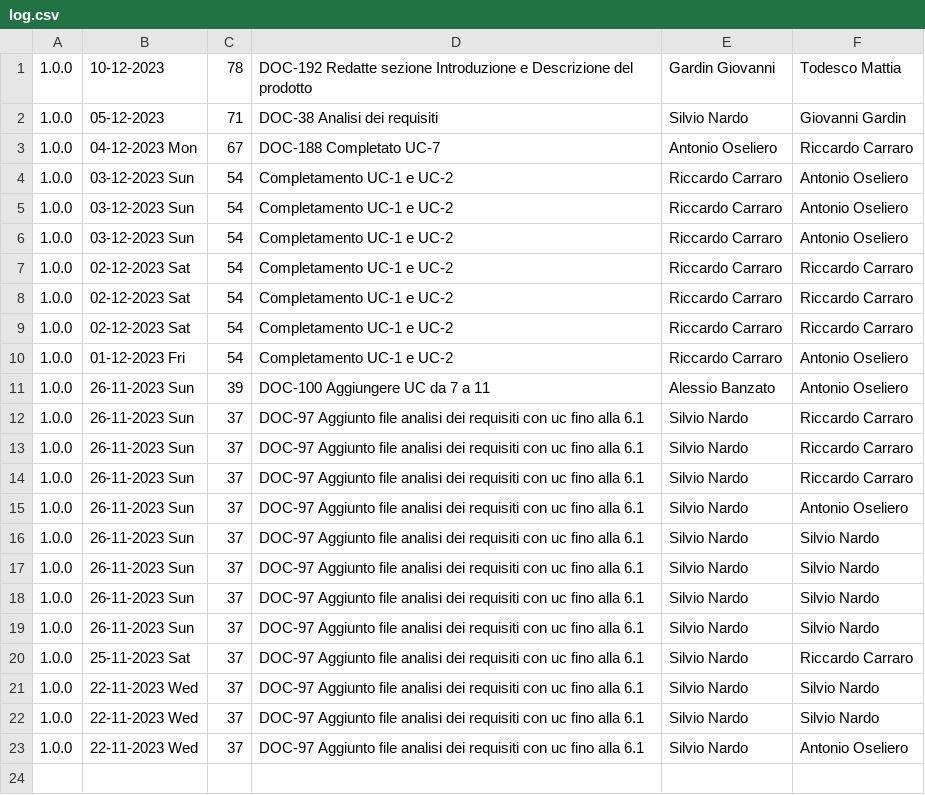
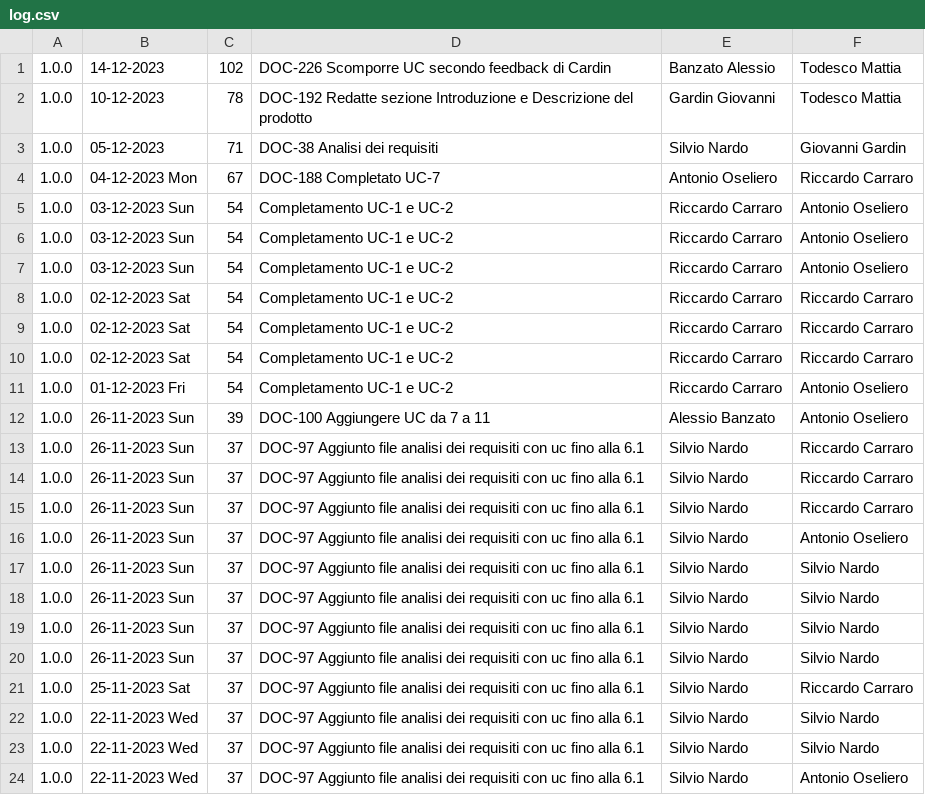
Before and after one commit to Error-418-SWE/Documenti, a CSV file: 2 - RTB/Documentazione esterna/Analisi dei Requisiti/log.csv, drawn as a sheet; the diff names each change by its address in the sheet, - before the commit and + after, or states it on an @@ line.

```diff
--- a/2 - RTB/Documentazione esterna/Analisi dei Requisiti/log.csv
+++ b/2 - RTB/Documentazione esterna/Analisi dei Requisiti/log.csv
+row 1: 1.0.0 | 14-12-2023 | 102 | DOC-226 Scomporre UC secondo feedback di Cardin | Banzato Alessio | Todesco Mattia
```
